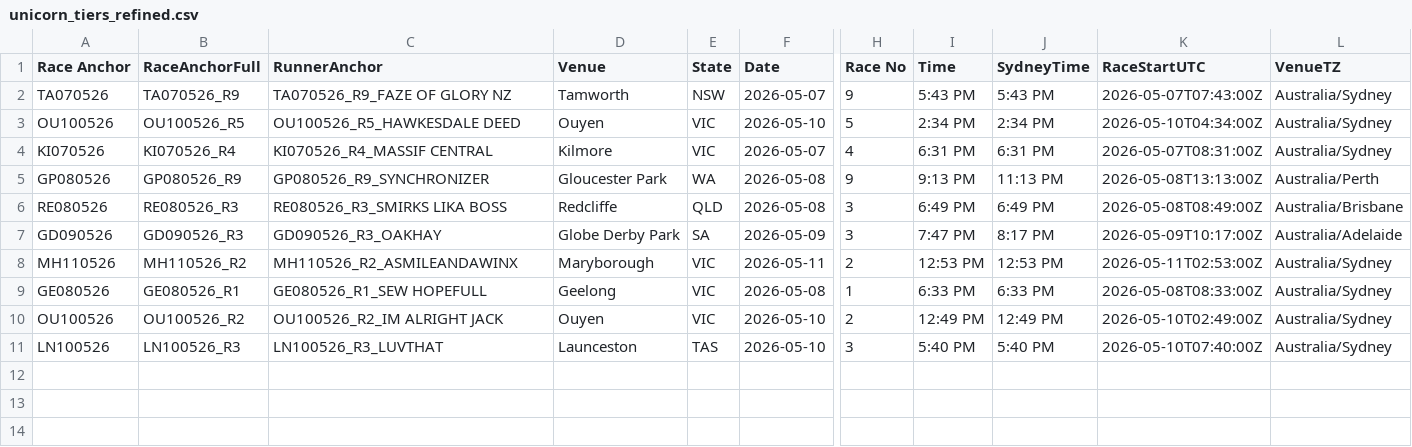
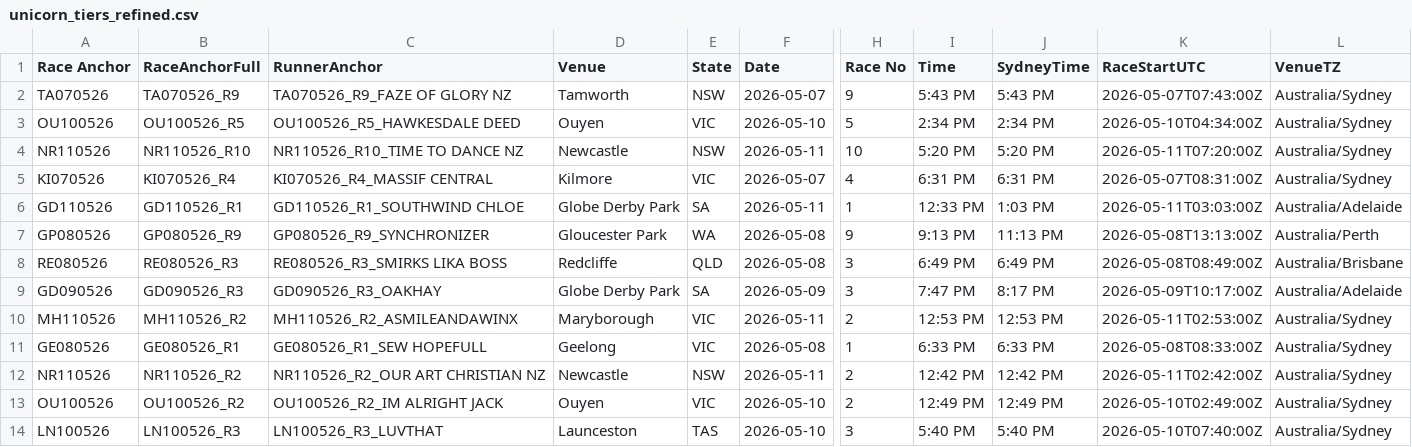
Before and after one commit to harnessapp/harness-csv-data, a CSV file: unicorn_tiers_refined.csv, drawn as a sheet; only a part is shown, gaps mark what is left out; rows hold the shown columns only; the diff names each change by its address in the sheet, - before the commit and + after, or states it on an @@ line.

```diff
--- a/unicorn_tiers_refined.csv
+++ b/unicorn_tiers_refined.csv
+row 4: NR110526 | NR110526_R10 | NR110526_R10_TIME TO DANCE NZ | Newcastle | NSW | 2026-05-11 | 10 | 5:20 PM | 5:20 PM | 2026-05-11T07:20:00Z | Australia/Sydney
+row 6: GD110526 | GD110526_R1 | GD110526_R1_SOUTHWIND CHLOE | Globe Derby Park | SA | 2026-05-11 | 1 | 12:33 PM | 1:03 PM | 2026-05-11T03:03:00Z | Australia/Adelaide
+row 12: NR110526 | NR110526_R2 | NR110526_R2_OUR ART CHRISTIAN NZ | Newcastle | NSW | 2026-05-11 | 2 | 12:42 PM | 12:42 PM | 2026-05-11T02:42:00Z | Australia/Sydney
```
Also changed, not shown: 2 other files.
